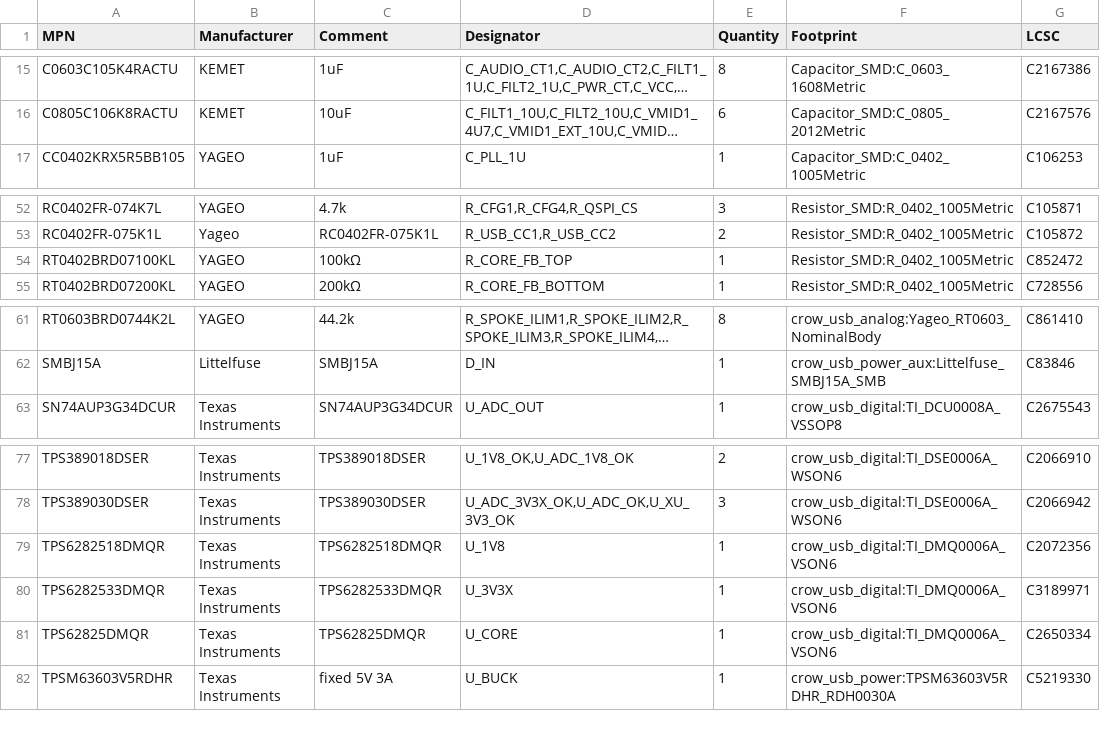
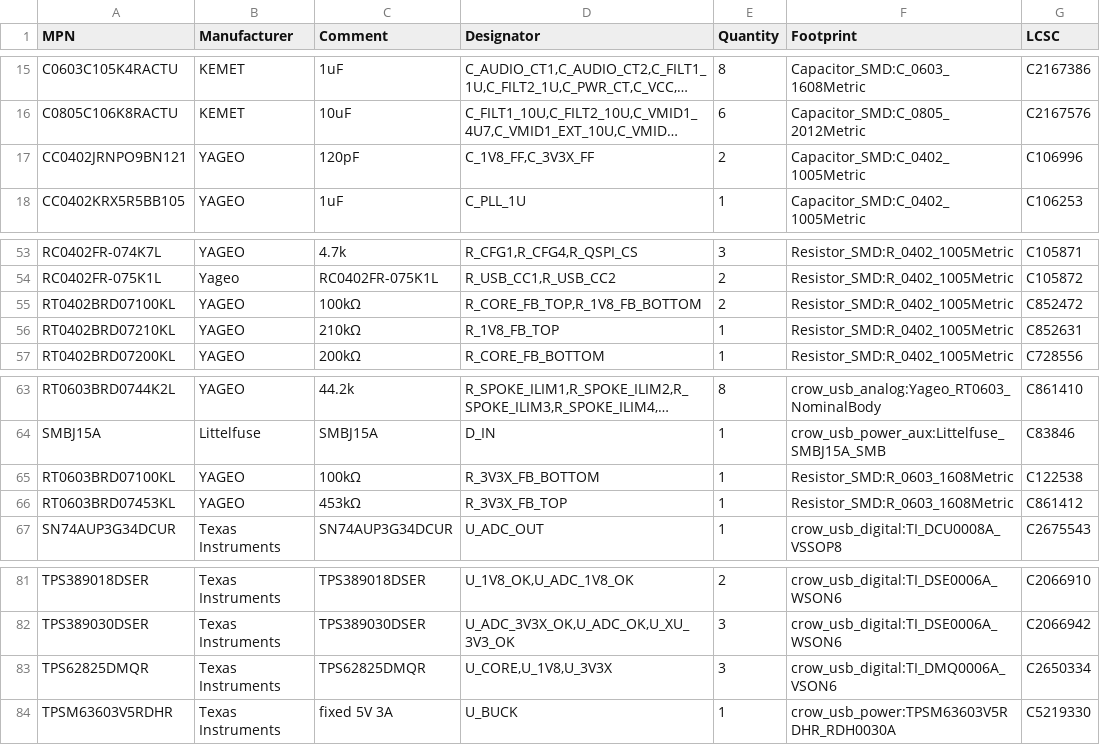
Before and after one commit to misko/prompt2device, a CSV file: projects/crow-usb-carrier-v1/01_docs/sourcing/exact-parts.csv, drawn as a sheet; only a part is shown, gaps mark what is left out; long unchanged cells end in …; removed rows and columns are numbered as before the commit, all else as after; the diff names each change by its address in the sheet, - before the commit and + after, or states it on an @@ line.

Commit message:
Use stocked adjustable TPS62825 on digital I/O rails

```diff
--- a/projects/crow-usb-carrier-v1/01_docs/sourcing/exact-parts.csv
+++ b/projects/crow-usb-carrier-v1/01_docs/sourcing/exact-parts.csv
+row 17: CC0402JRNPO9BN121 | YAGEO | 120pF | C_1V8_FF,C_3V3X_FF | 2 | Capacitor_SMD:C_0402_1005Metric | C106996
-D55 (Designator): R_CORE_FB_TOP
+D55 (Designator): R_CORE_FB_TOP,R_1V8_FB_BOTTOM
-E55 (Quantity): 1
+E55 (Quantity): 2
+row 56: RT0402BRD07210KL | YAGEO | 210kΩ | R_1V8_FB_TOP | 1 | Resistor_SMD:R_0402_1005Metric | C852631
+row 65: RT0603BRD07100KL | YAGEO | 100kΩ | R_3V3X_FB_BOTTOM | 1 | Resistor_SMD:R_0603_1608Metric | C122538
+row 66: RT0603BRD07453KL | YAGEO | 453kΩ | R_3V3X_FB_TOP | 1 | Resistor_SMD:R_0603_1608Metric | C861412
-row 79: TPS6282518DMQR | Texas Instruments | TPS6282518DMQR | U_1V8 | 1 | crow_usb_digital:TI_DMQ0006A_VSON6 | C2072356
-row 80: TPS6282533DMQR | Texas Instruments | TPS6282533DMQR | U_3V3X | 1 | crow_usb_digital:TI_DMQ0006A_VSON6 | C3189971
-D83 (Designator): U_CORE
+D83 (Designator): U_CORE,U_1V8,U_3V3X
-E83 (Quantity): 1
+E83 (Quantity): 3
```
Also changed, not shown: 16 other files.
